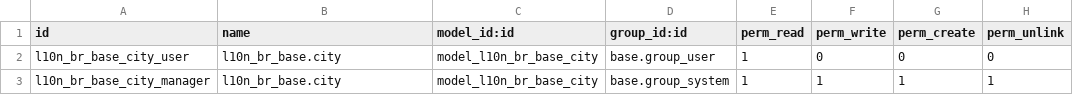
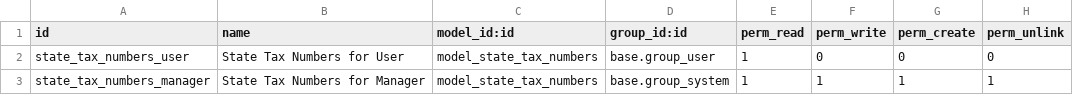
Before and after one commit to CLVsol/clvsol_l10n_brazil, a CSV file: clv_l10n_br_base/security/ir.model.access.csv, drawn as a sheet.

Commit message:
[IMP] clv_l10n_br_base (Updated from OCA/l10n-brazil)

```diff
--- a/clv_l10n_br_base/security/ir.model.access.csv
+++ b/clv_l10n_br_base/security/ir.model.access.csv
@@ -1,3 +1,3 @@
 "id","name","model_id:id","group_id:id","perm_read","perm_write","perm_create","perm_unlink"
-"l10n_br_base_city_user","l10n_br_base.city","model_l10n_br_base_city","base.group_user",1,0,0,0
-"l10n_br_base_city_manager","l10n_br_base.city","model_l10n_br_base_city","base.group_system",1,1,1,1
+"state_tax_numbers_user","State Tax Numbers for User","model_state_tax_numbers","base.group_user",1,0,0,0
+"state_tax_numbers_manager","State Tax Numbers for Manager","model_state_tax_numbers","base.group_system",1,1,1,1
```
Also changed, not shown: 56 other files.
